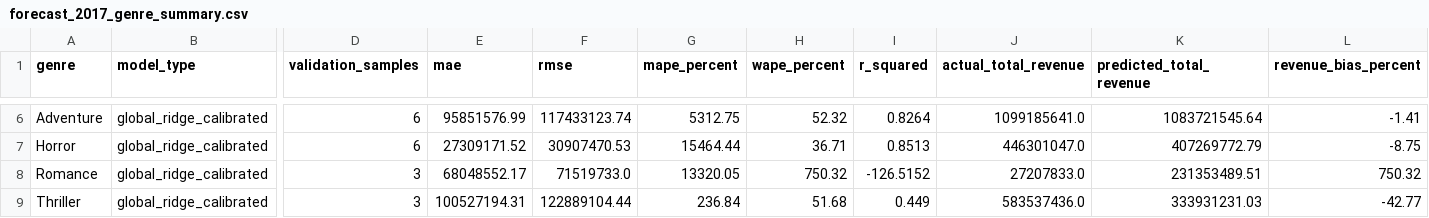
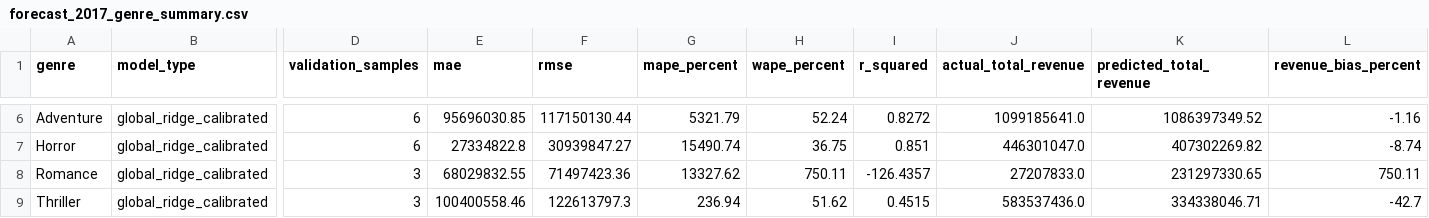
Before and after one commit to MXQUKI/DPWproject, a CSV file: outputs/forecast_2017_genre_summary.csv, drawn as a sheet; only a part is shown, gaps mark what is left out; the diff covers the shown part only; the diff names each change by its address in the sheet, - before the commit and + after, or states it on an @@ line.

```diff
--- a/outputs/forecast_2017_genre_summary.csv
+++ b/outputs/forecast_2017_genre_summary.csv
-E6 (mae): 95851576.99
+E6 (mae): 95696030.85
-F6 (rmse): 117433123.74
+F6 (rmse): 117150130.44
-G6 (mape_percent): 5312.75
+G6 (mape_percent): 5321.79
-H6 (wape_percent): 52.32
+H6 (wape_percent): 52.24
-I6 (r_squared): 0.8264
+I6 (r_squared): 0.8272
-K6 (predicted_total_revenue): 1083721545.64
+K6 (predicted_total_revenue): 1086397349.52
-L6 (revenue_bias_percent): -1.41
+L6 (revenue_bias_percent): -1.16
-E7 (mae): 27309171.52
+E7 (mae): 27334822.8
-F7 (rmse): 30907470.53
+F7 (rmse): 30939847.27
-G7 (mape_percent): 15464.44
+G7 (mape_percent): 15490.74
-H7 (wape_percent): 36.71
+H7 (wape_percent): 36.75
-I7 (r_squared): 0.8513
+I7 (r_squared): 0.851
-K7 (predicted_total_revenue): 407269772.79
+K7 (predicted_total_revenue): 407302269.82
-L7 (revenue_bias_percent): -8.75
+L7 (revenue_bias_percent): -8.74
-E8 (mae): 68048552.17
+E8 (mae): 68029832.55
-F8 (rmse): 71519733.0
+F8 (rmse): 71497423.36
-G8 (mape_percent): 13320.05
+G8 (mape_percent): 13327.62
-H8 (wape_percent): 750.32
+H8 (wape_percent): 750.11
-I8 (r_squared): -126.5152
+I8 (r_squared): -126.4357
-K8 (predicted_total_revenue): 231353489.51
+K8 (predicted_total_revenue): 231297330.65
-L8 (revenue_bias_percent): 750.32
+L8 (revenue_bias_percent): 750.11
-E9 (mae): 100527194.31
+E9 (mae): 100400558.46
-F9 (rmse): 122889104.44
+F9 (rmse): 122613797.3
-G9 (mape_percent): 236.84
+G9 (mape_percent): 236.94
-H9 (wape_percent): 51.68
+H9 (wape_percent): 51.62
-I9 (r_squared): 0.449
+I9 (r_squared): 0.4515
-K9 (predicted_total_revenue): 333931231.03
+K9 (predicted_total_revenue): 334338046.71
-L9 (revenue_bias_percent): -42.77
+L9 (revenue_bias_percent): -42.7
```
Also changed, not shown: 62 edited cells elsewhere in this file, outputs/forecast_2017_movie_predictions.csv, 21 other files.
